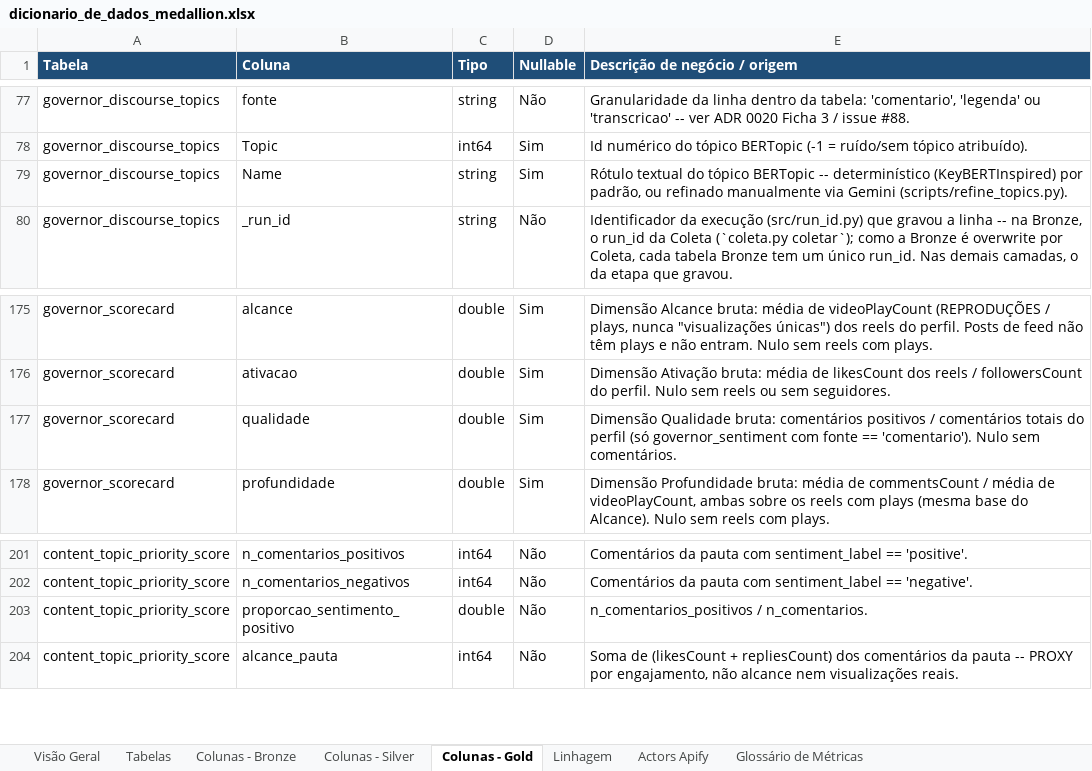
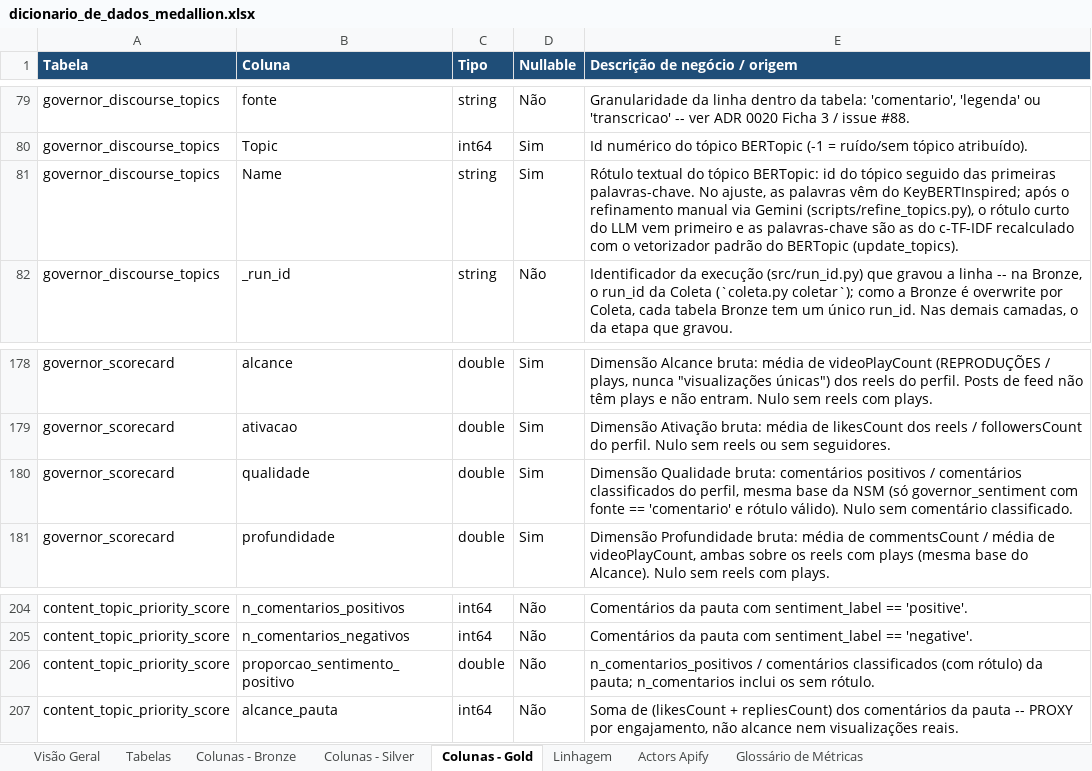
Before and after one commit to Vini0606/Tecnicas-de-Ciencia-de-Dados-em-dados-do-Instagram, an Excel workbook: reference/dicionario_de_dados_medallion.xlsx, sheet Colunas - Gold, drawn as a sheet; only a part is shown, gaps mark what is left out; values as stored, in another font and other column widths than the file's, no borders; addresses are those after the commit; the diff covers the shown part only; the diff names each change by its address in the sheet, - before the commit and + after, or states it on an @@ line.

```diff
--- a/reference/dicionario_de_dados_medallion.xlsx (sheet Colunas - Gold)
+++ b/reference/dicionario_de_dados_medallion.xlsx (sheet Colunas - Gold)
-E81 (Descrição de negócio / origem): …do tópico BERTopic -- determinístico (KeyBERTInspired) por padrão, ou refinado manualmente via Gemini (scripts/refine_topics.py).
+E81 (Descrição de negócio / origem): …do tópico BERTopic: id do tópico seguido das primeiras palavras-chave. No ajuste, as palavras vêm do KeyBERTInspired; após o refinamento manual via Gemini (scripts/refine_topics.py), o rótulo curto do LLM vem primeiro e as palavras-chave são as do c-TF-IDF recalculado com o vetorizador padrão do BERTopic (update_topics).
-E180 (Descrição de negócio / origem): …/ comentários totais do perfil (só governor_sentiment com fonte == 'comentario'). Nulo sem comentários.
+E180 (Descrição de negócio / origem): …/ comentários classificados do perfil, mesma base da NSM (só governor_sentiment com fonte == 'comentario' e rótulo válido). Nulo sem comentário classificado.
-E206 (Descrição de negócio / origem): n_comentarios_positivos / n_comentarios.
+E206 (Descrição de negócio / origem): n_comentarios_positivos / comentários classificados (com rótulo) da pauta; n_comentarios inclui os sem rótulo.
```
Also changed, not shown: 3 added rows and 8 edited cells elsewhere in this sheet, sheet Glossário de Métricas, sheet Tabelas, 32 other files.
